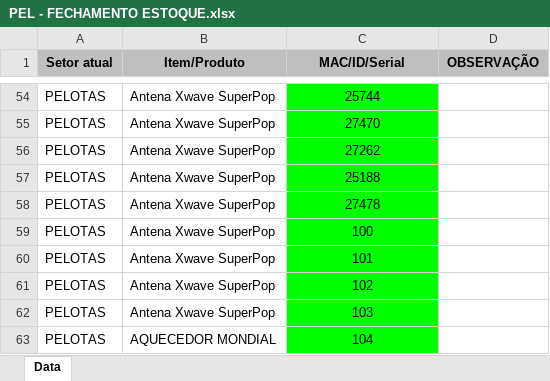
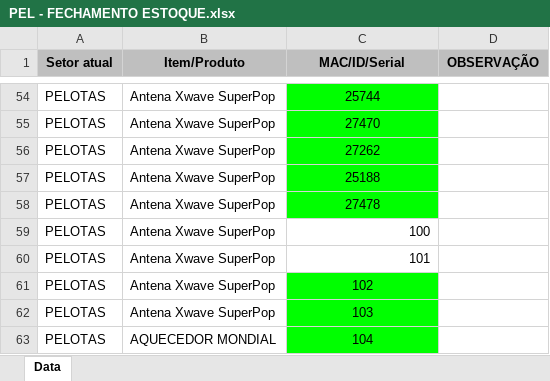
Before and after one commit to LuisEdDias/estoque_rgsul, an Excel workbook: PEL - FECHAMENTO ESTOQUE.xlsx, sheet Data, drawn as a sheet; only a part is shown, gaps mark what is left out; values as stored, in another font and other column widths than the file's, no borders; the diff names each change by its address in the sheet, - before the commit and + after, or states it on an @@ line.

```diff
--- a/PEL - FECHAMENTO ESTOQUE.xlsx (sheet Data)
+++ b/PEL - FECHAMENTO ESTOQUE.xlsx (sheet Data)
@@ C59:C60 fill: #00FF00 → none, alignment: center → right @@
```
Also changed, not shown: 9 other files.
